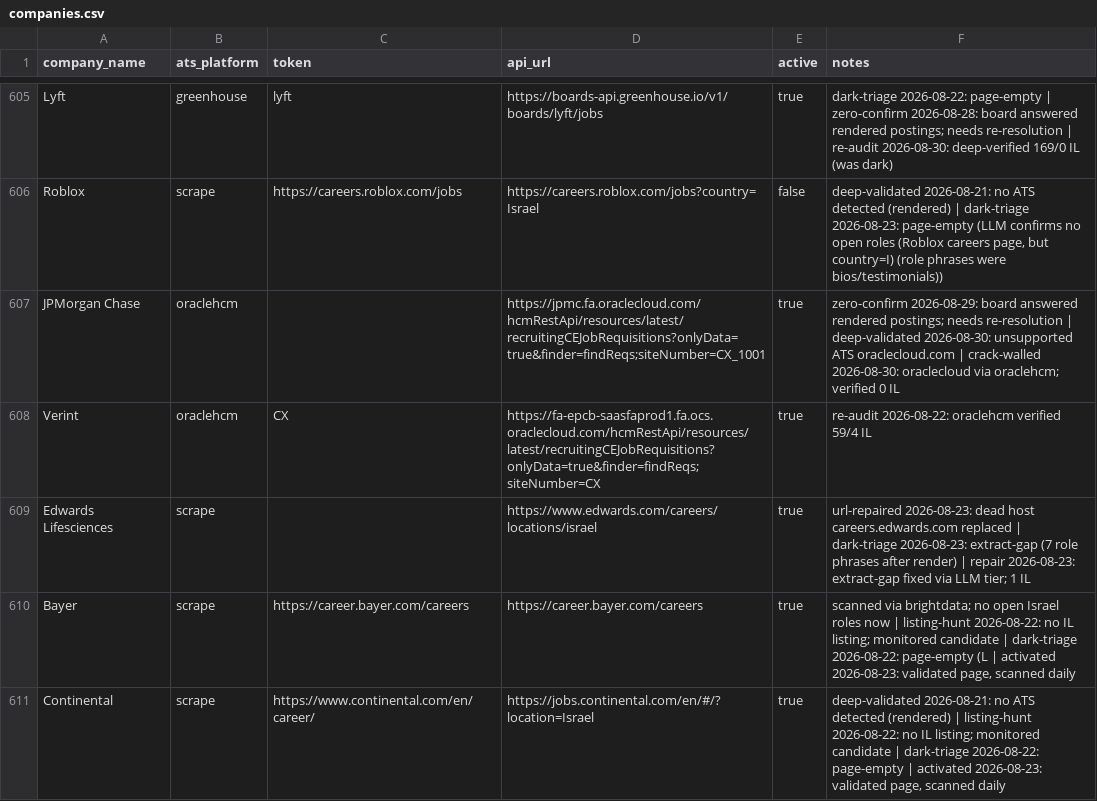
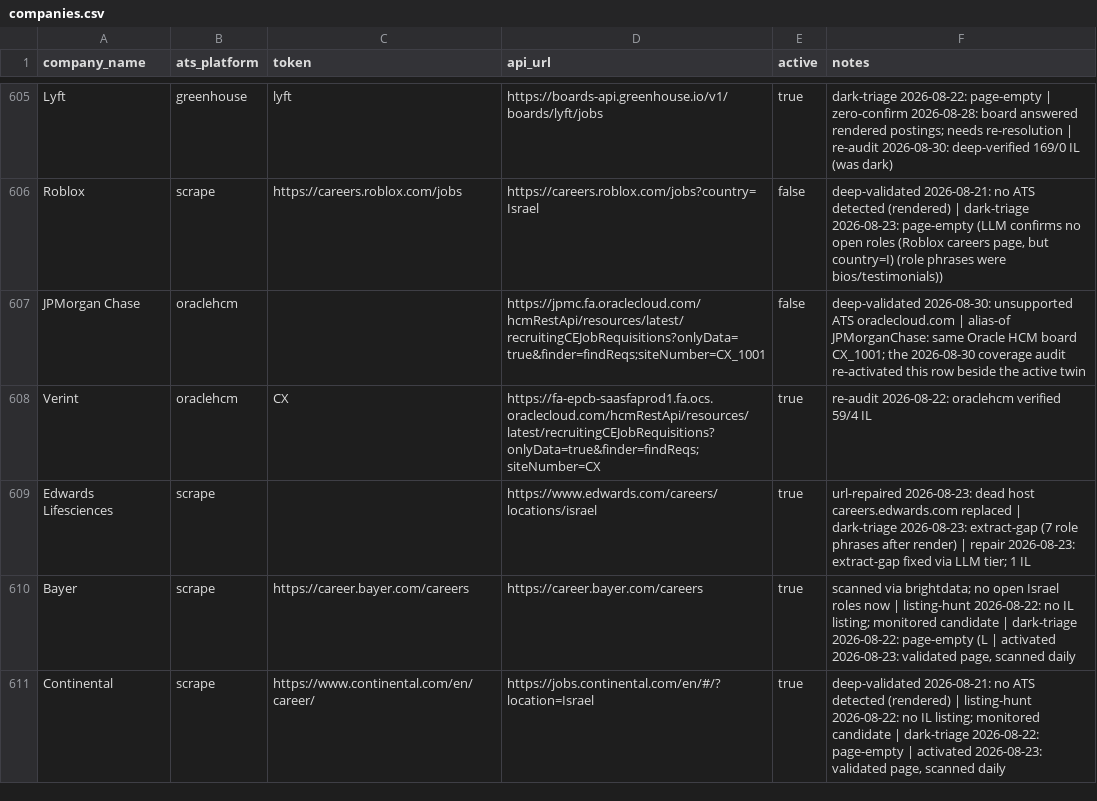
Before and after one commit to AnalystJobsIL/pipeline, a CSV file: companies.csv, drawn as a sheet; only a part is shown, gaps mark what is left out; the diff covers the shown part only.

Commit message:
registry: two rows the coverage audit re-activated beside their twins turned master red
The 14:06Z coverage audit (7319f85, schedule run 33304997204) re-activated
`JPMorgan Chase` on the same Oracle HCM board as the active `JPMorganChase`
(crack-walled, `verified 0 IL`) and `Renesas Electronics` as smartrecruiters
with the company site as api_url (every fetch failed); guard went red on the
first push after it. JPMorgan Chase parked `alias-of JPMorganChase`; Renesas
repaired to the SR endpoint (RenesasElectronics answers 905 postings, 2 IL).
`Checkout` (duplicate of Checkout.com's Ashby board) and `finbounce`
(duplicate of Bounce AI's Comeet tenant E9.00C) parked `duplicate of` -- each
published one posting twice in the public dataset (487@render). Nothing stops
the audit doing it again: audit_empty_rows and crack_walled activate a row
without asking whether an ACTIVE row already reads that address or whether a
native platform's api_url is that platform's endpoint.

```diff
--- a/companies.csv
+++ b/companies.csv
@@ -606,3 +606,3 @@ Lyft,greenhouse,lyft,https://boards-api.greenhouse.io/v1/boards/lyft/jobs,true,d
 Roblox,scrape,https://careers.roblox.com/jobs,https://careers.roblox.com/jobs?country=Israel,false,"deep-validated 2026-08-21: no ATS detected (rendered) | dark-triage 2026-08-23: page-empty (LLM confirms no open roles (Roblox careers page, but country=I) (role phrases were bios/testimonials))"
-JPMorgan Chase,oraclehcm,,https://jpmc.fa.oraclecloud.com/hcmRestApi/resources/latest/recruitingCEJobRequisitions?onlyData=true&finder=findReqs;siteNumber=CX_1001,true,zero-confirm 2026-08-29: board answered rendered postings; needs re-resolution | deep-validated 2026-08-30: unsupported ATS oraclecloud.com | crack-walled 2026-08-30: oraclecloud via oraclehcm; verified 0 IL
+JPMorgan Chase,oraclehcm,,https://jpmc.fa.oraclecloud.com/hcmRestApi/resources/latest/recruitingCEJobRequisitions?onlyData=true&finder=findReqs;siteNumber=CX_1001,false,deep-validated 2026-08-30: unsupported ATS oraclecloud.com | alias-of JPMorganChase: same Oracle HCM board CX_1001; the 2026-08-30 coverage audit re-activated this row beside the active twin
 Verint,oraclehcm,CX,https://fa-epcb-saasfaprod1.fa.ocs.oraclecloud.com/hcmRestApi/resources/latest/recruitingCEJobRequisitions?onlyData=true&finder=findReqs;siteNumber=CX,true,re-audit 2026-08-22: oraclehcm verified 59/4 IL
```
Also changed, not shown: 6 edited cells elsewhere in this file, 1 other file.
